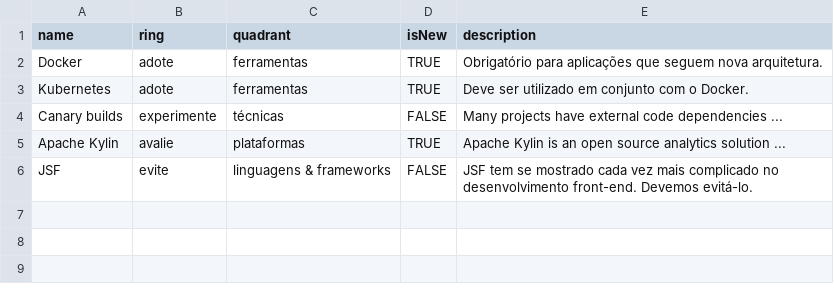
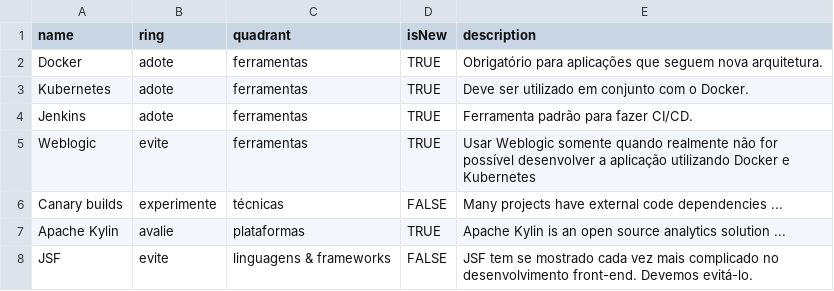
Before and after one commit to m4ndr4ck/hubot-scripts, a CSV file: oss.csv, drawn as a sheet; the diff names each change by its address in the sheet, - before the commit and + after, or states it on an @@ line.

Commit message:
Update oss.csv

```diff
--- a/oss.csv
+++ b/oss.csv
+row 4: Jenkins | adote | ferramentas | TRUE | Ferramenta padrão para fazer CI/CD.
+row 5: Weblogic | evite | ferramentas | TRUE | Usar Weblogic somente quando realmente não for possível desenvolver a aplicação utilizando Docker e Kubernetes
```
